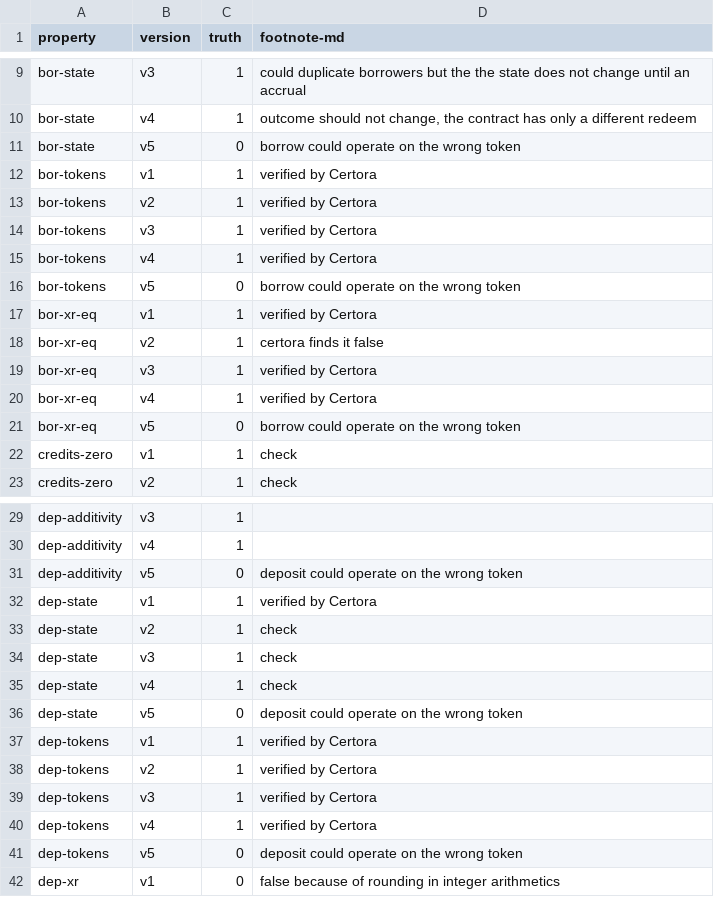
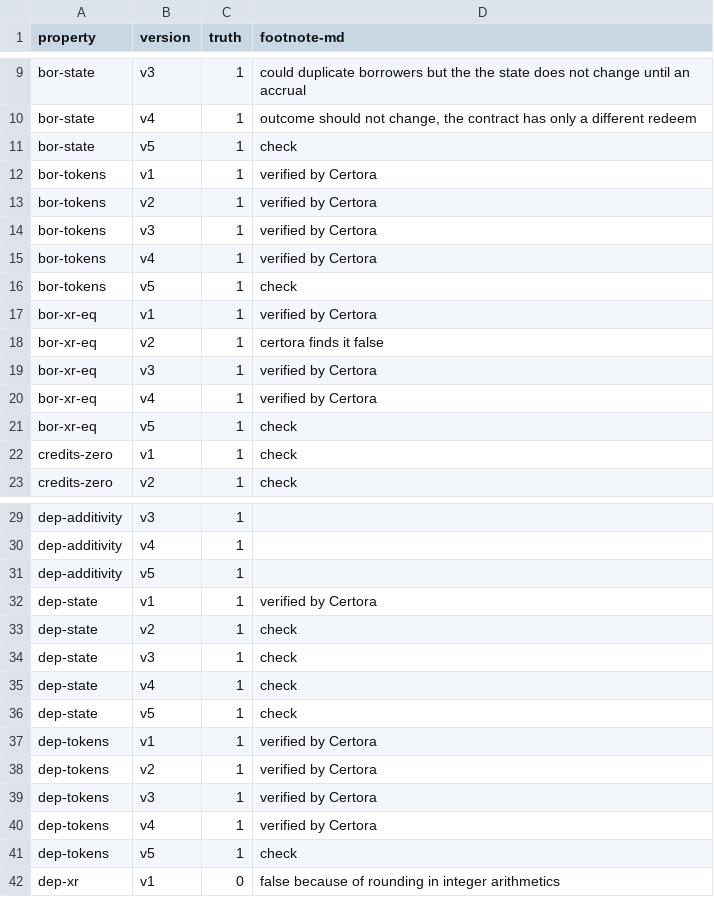
Before and after one commit to fiaravia/contracts-verification-benchmark, a CSV file: contracts/lending-protocol/ground-truth.csv, drawn as a sheet; only a part is shown, gaps mark what is left out; the diff covers the shown part only.

```diff
--- a/contracts/lending-protocol/ground-truth.csv
+++ b/contracts/lending-protocol/ground-truth.csv
@@ -10,3 +10,3 @@ bor-state,v3,1,"could duplicate borrowers but the the state does not change unti
 bor-state,v4,1,"outcome should not change, the contract has only a different redeem"
-bor-state,v5,0,"borrow could operate on the wrong token"
+bor-state,v5,1,"check"
 bor-tokens,v1,1,"verified by Certora"
@@ -15,3 +15,3 @@ bor-tokens,v3,1,"verified by Certora"
 bor-tokens,v4,1,"verified by Certora"
-bor-tokens,v5,0,"borrow could operate on the wrong token"
+bor-tokens,v5,1,"check"
 bor-xr-eq,v1,1,"verified by Certora"
@@ -20,3 +20,3 @@ bor-xr-eq,v3,1,"verified by Certora"
 bor-xr-eq,v4,1,"verified by Certora"
-bor-xr-eq,v5,0,"borrow could operate on the wrong token"
+bor-xr-eq,v5,1,"check"
 credits-zero,v1,1,"check"
@@ -30,3 +30,3 @@ dep-additivity,v3,1,""
 dep-additivity,v4,1,""
-dep-additivity,v5,0,"deposit could operate on the wrong token"
+dep-additivity,v5,1,""
 dep-state,v1,1,"verified by Certora"
@@ -35,3 +35,3 @@ dep-state,v3,1,"check"
 dep-state,v4,1,"check"
-dep-state,v5,0,"deposit could operate on the wrong token"
+dep-state,v5,1,"check"
 dep-tokens,v1,1,"verified by Certora"
@@ -40,3 +40,3 @@ dep-tokens,v3,1,"verified by Certora"
 dep-tokens,v4,1,"verified by Certora"
-dep-tokens,v5,0,"deposit could operate on the wrong token"
+dep-tokens,v5,1,"check"
 dep-xr,v1,0,"false because of rounding in integer arithmetics"
```
Also changed, not shown: 12 edited cells elsewhere in this file, 3 other files.
